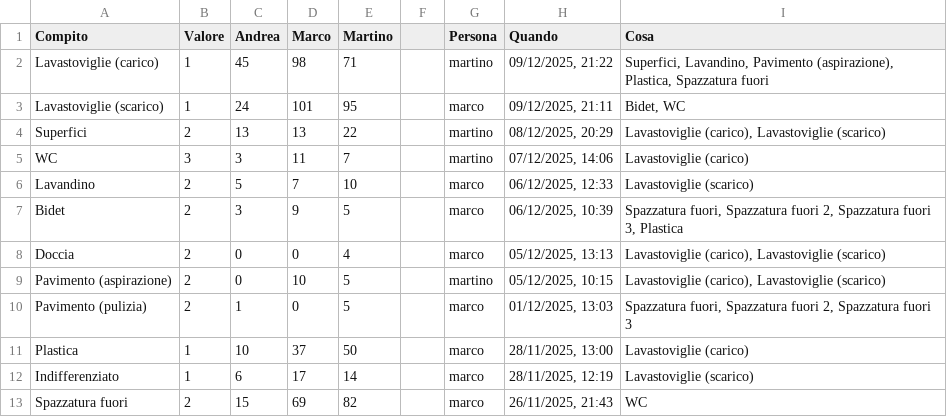
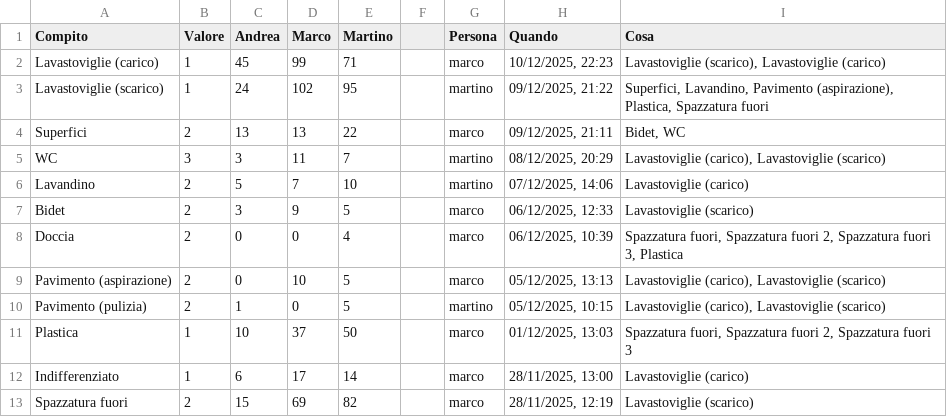
Before and after one commit to BertrandPouget/v0-litpi, a CSV file: data/chores.csv, drawn as a sheet; only a part is shown; the diff covers the shown part only.

Commit message:
Update chores for marco

```diff
--- a/data/chores.csv
+++ b/data/chores.csv
@@ -1,13 +1,13 @@
 Compito,Valore,Andrea,Marco,Martino,,Persona,Quando,Cosa
-Lavastoviglie (carico),1,45,98,71,,martino,"09/12/2025, 21:22","Superfici, Lavandino, Pavimento (aspirazione), Plastica, Spazzatura fuori"
-Lavastoviglie (scarico),1,24,101,95,,marco,"09/12/2025, 21:11","Bidet, WC"
-Superfici,2,13,13,22,,martino,"08/12/2025, 20:29","Lavastoviglie (carico), Lavastoviglie (scarico)"
-WC,3,3,11,7,,martino,"07/12/2025, 14:06",Lavastoviglie (carico)
-Lavandino,2,5,7,10,,marco,"06/12/2025, 12:33",Lavastoviglie (scarico)
-Bidet,2,3,9,5,,marco,"06/12/2025, 10:39","Spazzatura fuori, Spazzatura fuori 2, Spazzatura fuori 3, Plastica"
-Doccia,2,0,0,4,,marco,"05/12/2025, 13:13","Lavastoviglie (carico), Lavastoviglie (scarico)"
-Pavimento (aspirazione),2,0,10,5,,martino,"05/12/2025, 10:15","Lavastoviglie (carico), Lavastoviglie (scarico)"
-Pavimento (pulizia),2,1,0,5,,marco,"01/12/2025, 13:03","Spazzatura fuori, Spazzatura fuori 2, Spazzatura fuori 3"
-Plastica,1,10,37,50,,marco,"28/11/2025, 13:00",Lavastoviglie (carico)
-Indifferenziato,1,6,17,14,,marco,"28/11/2025, 12:19",Lavastoviglie (scarico)
-Spazzatura fuori,2,15,69,82,,marco,"26/11/2025, 21:43",WC
+Lavastoviglie (carico),1,45,99,71,,marco,"10/12/2025, 22:23","Lavastoviglie (scarico), Lavastoviglie (carico)"
+Lavastoviglie (scarico),1,24,102,95,,martino,"09/12/2025, 21:22","Superfici, Lavandino, Pavimento (aspirazione), Plastica, Spazzatura fuori"
+Superfici,2,13,13,22,,marco,"09/12/2025, 21:11","Bidet, WC"
+WC,3,3,11,7,,martino,"08/12/2025, 20:29","Lavastoviglie (carico), Lavastoviglie (scarico)"
+Lavandino,2,5,7,10,,martino,"07/12/2025, 14:06",Lavastoviglie (carico)
+Bidet,2,3,9,5,,marco,"06/12/2025, 12:33",Lavastoviglie (scarico)
+Doccia,2,0,0,4,,marco,"06/12/2025, 10:39","Spazzatura fuori, Spazzatura fuori 2, Spazzatura fuori 3, Plastica"
+Pavimento (aspirazione),2,0,10,5,,marco,"05/12/2025, 13:13","Lavastoviglie (carico), Lavastoviglie (scarico)"
+Pavimento (pulizia),2,1,0,5,,martino,"05/12/2025, 10:15","Lavastoviglie (carico), Lavastoviglie (scarico)"
+Plastica,1,10,37,50,,marco,"01/12/2025, 13:03","Spazzatura fuori, Spazzatura fuori 2, Spazzatura fuori 3"
+Indifferenziato,1,6,17,14,,marco,"28/11/2025, 13:00",Lavastoviglie (carico)
+Spazzatura fuori,2,15,69,82,,marco,"28/11/2025, 12:19",Lavastoviglie (scarico)
```
Also changed, not shown: 1 added row and 7 edited cells elsewhere in this file.
